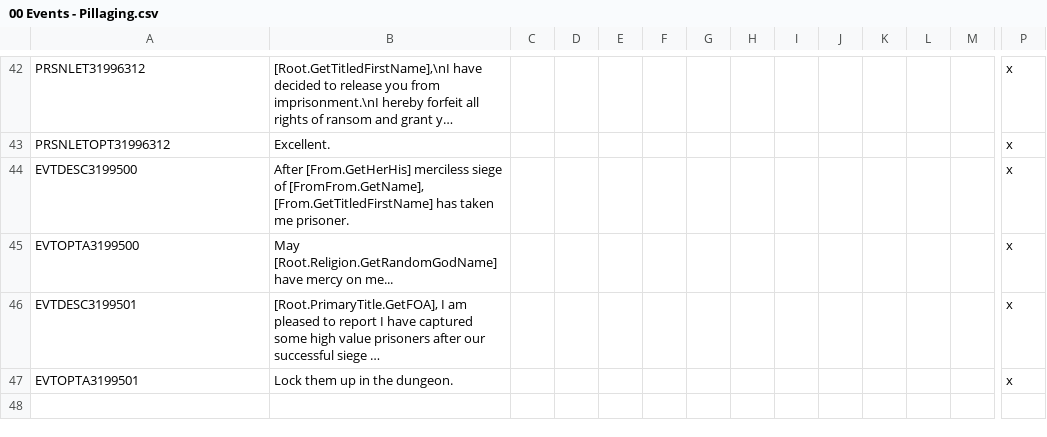
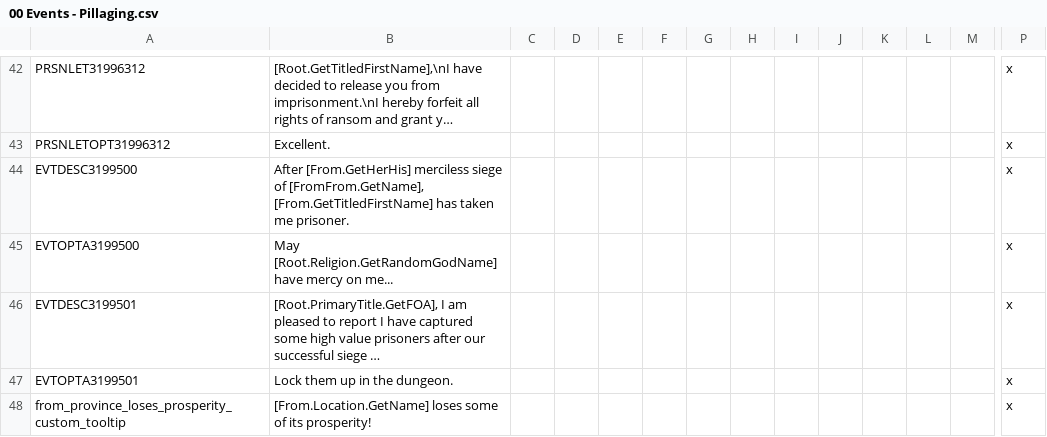
Before and after one commit to DC123456789/Britannia---The-Winter-King, a CSV file: Britannia/localisation/00 Events - Pillaging.csv, drawn as a sheet; only a part is shown, gaps mark what is left out; long unchanged cells end in …; rows hold the shown columns only; the diff names each change by its address in the sheet, - before the commit and + after, or states it on an @@ line.

Commit message:
- Fixed Ostrogothic Invasion firing on Visigothic revolts - Looting or sacking holdings now also decreases prosperity - Nerfed traits of Legio Vi Gallicana leader - Reduced garrison size malus for wrong culture and religion group provinces

```diff
--- a/Britannia/localisation/00 Events - Pillaging.csv
+++ b/Britannia/localisation/00 Events - Pillaging.csv
+row 48: from_province_loses_prosperity_custom_tooltip | [From.Location.GetName] loses some of its prosperity! |  |  |  |  |  |  |  |  |  |  |  | x
```
Also changed, not shown: 4 other files.
